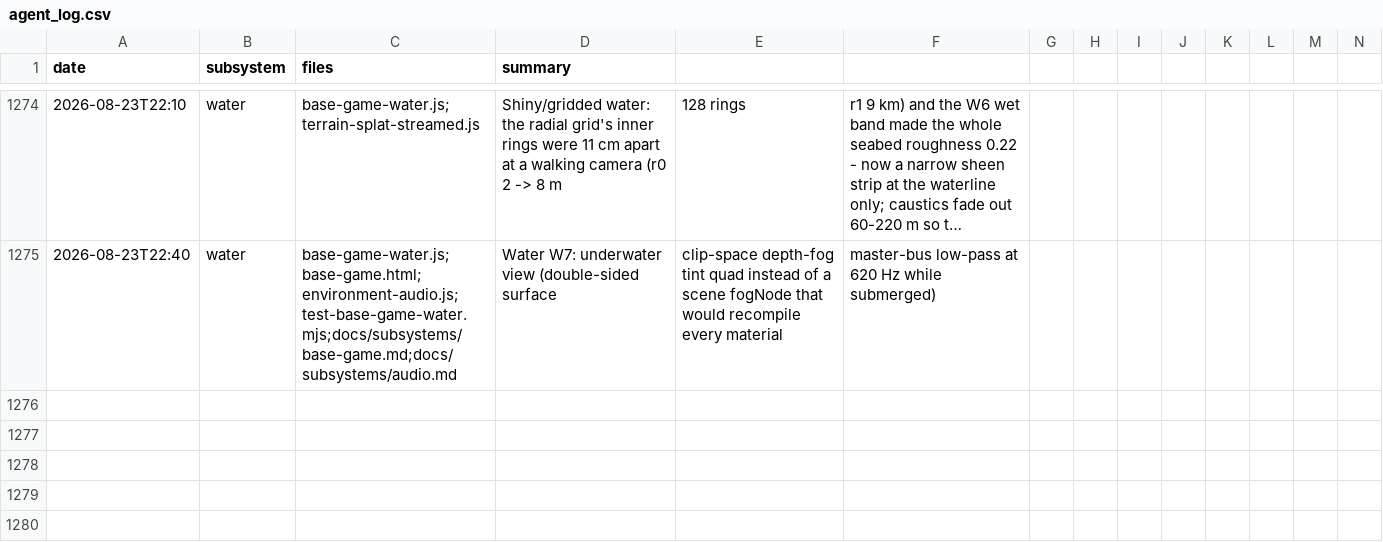
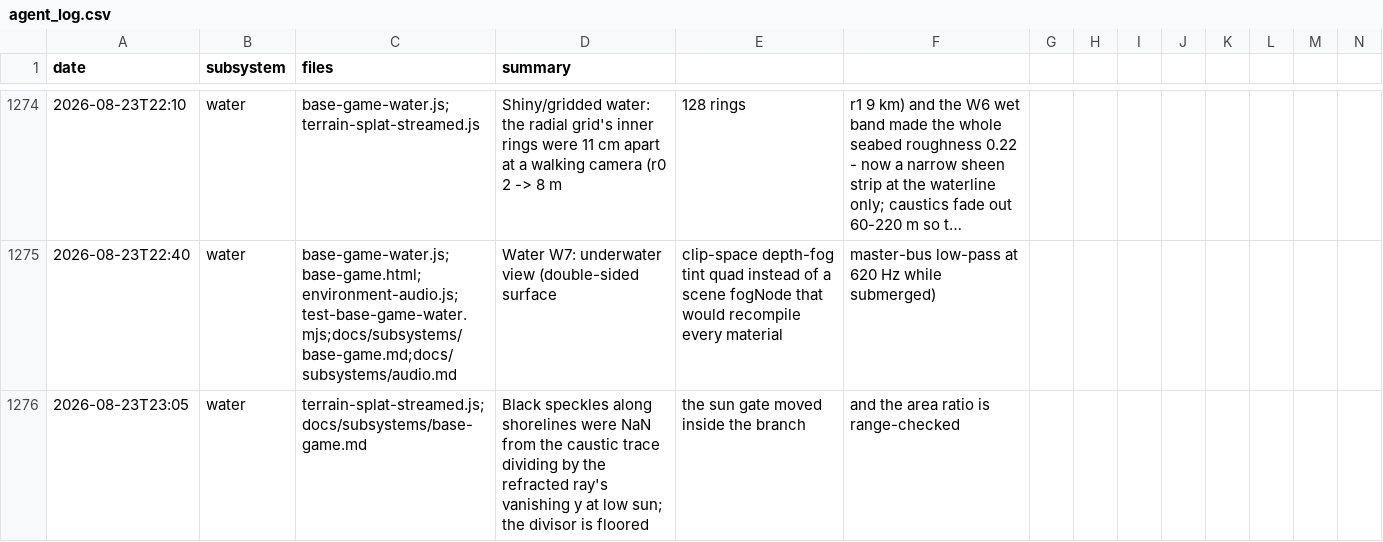
Before and after one commit to msankofa/workshop-webgpu, a CSV file: agent_log.csv, drawn as a sheet; only a part is shown, gaps mark what is left out; long unchanged cells end in …; rows hold the shown columns only; the diff names each change by its address in the sheet, - before the commit and + after, or states it on an @@ line.

```diff
--- a/agent_log.csv
+++ b/agent_log.csv
+row 1276: 2026-08-23T23:05 | water | terrain-splat-streamed.js;docs/subsystems/base-game.md | Black speckles along shorelines were NaN from the caustic trace dividing by the refracted ray's vanishing y at low sun; the divisor is floored | the sun gate moved inside the branch | and the area ratio is range-checked
```
Also changed, not shown: 2 other files.
